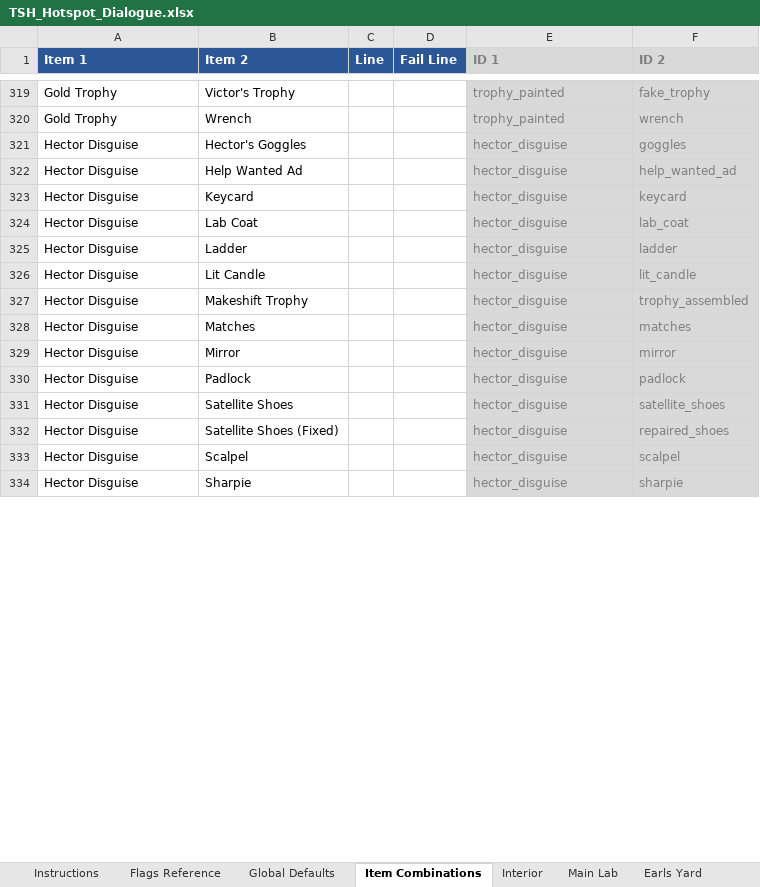
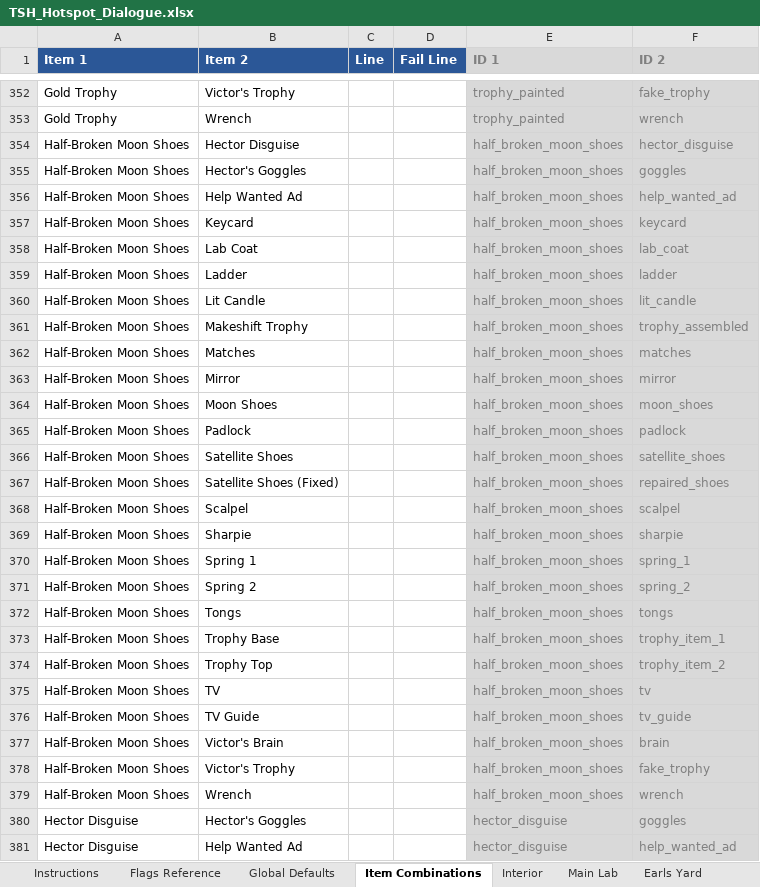
Before and after one commit to pond-scumm/The-Sandwich-Horror, an Excel workbook: TSH_Hotspot_Dialogue.xlsx, sheet Item Combinations, drawn as a sheet; only a part is shown, gaps mark what is left out; the shorter side is filled out with more unchanged rows; values as stored, in another font and other column widths than the file's, no borders; charts and pictures not drawn; the diff covers the shown part only; the diff names each change by its address in the sheet, - before the commit and + after, or states it on an @@ line.

```diff
--- a/TSH_Hotspot_Dialogue.xlsx (sheet Item Combinations)
+++ b/TSH_Hotspot_Dialogue.xlsx (sheet Item Combinations)
+row 354: Half-Broken Moon Shoes | Hector Disguise |  |  | half_broken_moon_shoes | hector_disguise
+row 355: Half-Broken Moon Shoes | Hector's Goggles |  |  | half_broken_moon_shoes | goggles
+row 356: Half-Broken Moon Shoes | Help Wanted Ad |  |  | half_broken_moon_shoes | help_wanted_ad
+row 357: Half-Broken Moon Shoes | Keycard |  |  | half_broken_moon_shoes | keycard
+row 358: Half-Broken Moon Shoes | Lab Coat |  |  | half_broken_moon_shoes | lab_coat
+row 359: Half-Broken Moon Shoes | Ladder |  |  | half_broken_moon_shoes | ladder
+row 360: Half-Broken Moon Shoes | Lit Candle |  |  | half_broken_moon_shoes | lit_candle
+row 361: Half-Broken Moon Shoes | Makeshift Trophy |  |  | half_broken_moon_shoes | trophy_assembled
+row 362: Half-Broken Moon Shoes | Matches |  |  | half_broken_moon_shoes | matches
+row 363: Half-Broken Moon Shoes | Mirror |  |  | half_broken_moon_shoes | mirror
+row 364: Half-Broken Moon Shoes | Moon Shoes |  |  | half_broken_moon_shoes | moon_shoes
+row 365: Half-Broken Moon Shoes | Padlock |  |  | half_broken_moon_shoes | padlock
+row 366: Half-Broken Moon Shoes | Satellite Shoes |  |  | half_broken_moon_shoes | satellite_shoes
+row 367: Half-Broken Moon Shoes | Satellite Shoes (Fixed) |  |  | half_broken_moon_shoes | repaired_shoes
+row 368: Half-Broken Moon Shoes | Scalpel |  |  | half_broken_moon_shoes | scalpel
+row 369: Half-Broken Moon Shoes | Sharpie |  |  | half_broken_moon_shoes | sharpie
+row 370: Half-Broken Moon Shoes | Spring 1 |  |  | half_broken_moon_shoes | spring_1
+row 371: Half-Broken Moon Shoes | Spring 2 |  |  | half_broken_moon_shoes | spring_2
+row 372: Half-Broken Moon Shoes | Tongs |  |  | half_broken_moon_shoes | tongs
+row 373: Half-Broken Moon Shoes | Trophy Base |  |  | half_broken_moon_shoes | trophy_item_1
+row 374: Half-Broken Moon Shoes | Trophy Top |  |  | half_broken_moon_shoes | trophy_item_2
+row 375: Half-Broken Moon Shoes | TV |  |  | half_broken_moon_shoes | tv
+row 376: Half-Broken Moon Shoes | TV Guide |  |  | half_broken_moon_shoes | tv_guide
+row 377: Half-Broken Moon Shoes | Victor's Brain |  |  | half_broken_moon_shoes | brain
+row 378: Half-Broken Moon Shoes | Victor's Trophy |  |  | half_broken_moon_shoes | fake_trophy
+row 379: Half-Broken Moon Shoes | Wrench |  |  | half_broken_moon_shoes | wrench
```
Also changed, not shown: 82 added rows and 68 edited cells elsewhere in this sheet, sheet Franks Room, sheet Storage Room, sheet Earls Yard, sheet Main Lab, sheet Attic, sheet Roof, 9 more sheets, 3 other files.
